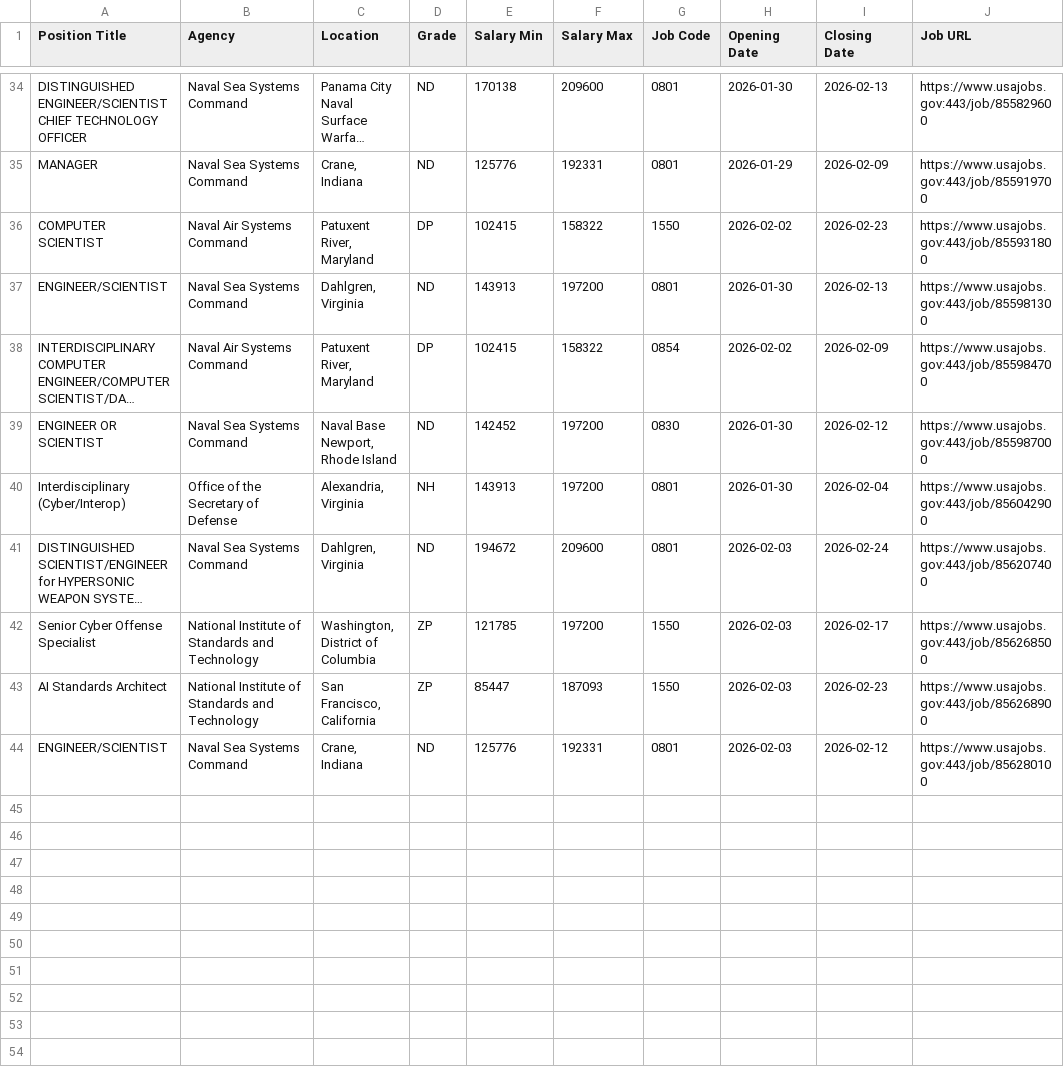
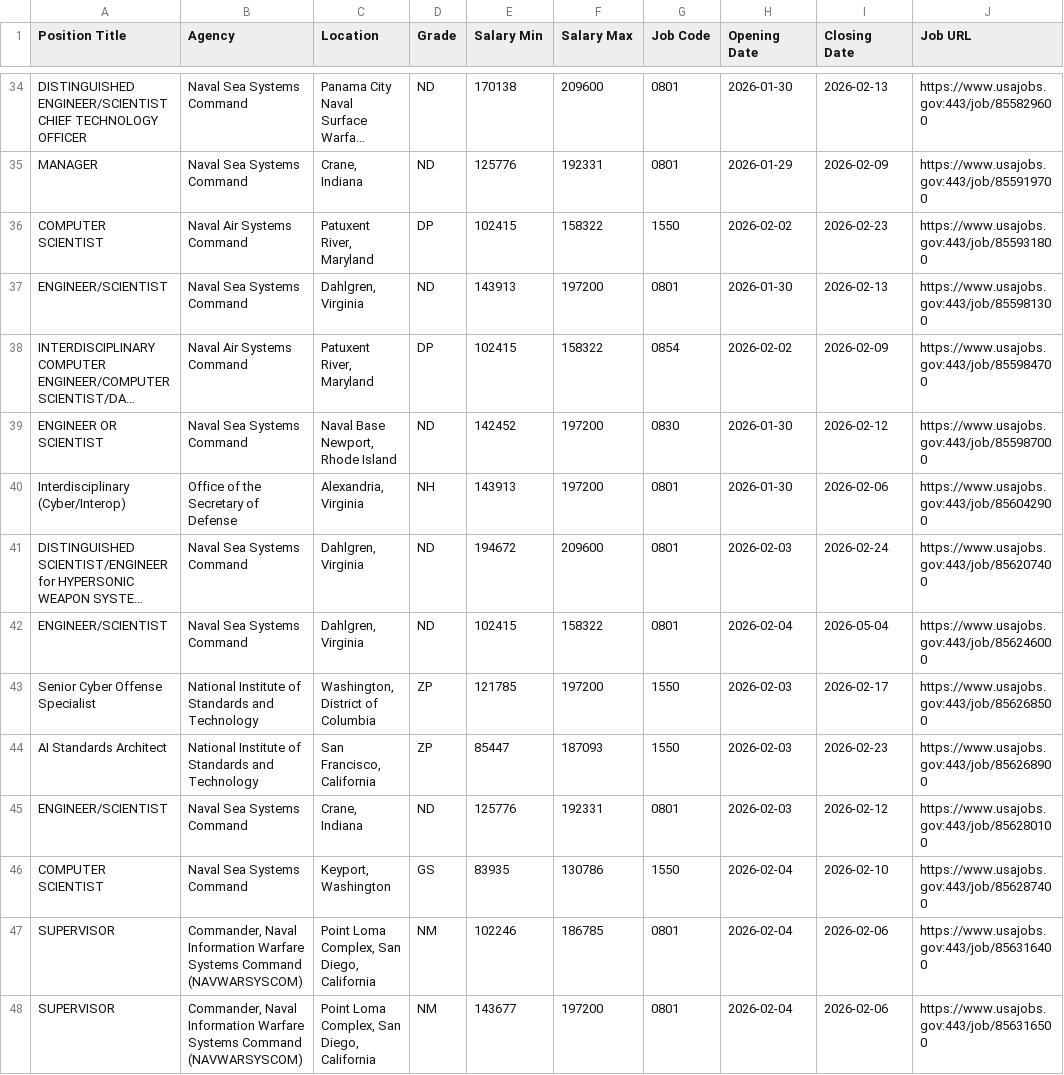
Before and after one commit to fartbagxp/fedjobs, a CSV file: data/raw/active_1550_jobs.csv, drawn as a sheet; only a part is shown, gaps mark what is left out; long unchanged cells end in …; the diff names each change by its address in the sheet, - before the commit and + after, or states it on an @@ line.

```diff
--- a/data/raw/active_1550_jobs.csv
+++ b/data/raw/active_1550_jobs.csv
-I40 (Closing Date): 2026-02-04
+I40 (Closing Date): 2026-02-06
+row 42: ENGINEER/SCIENTIST | Naval Sea Systems Command | Dahlgren, Virginia | ND | 102415 | 158322 | 0801 | 2026-02-04 | 2026-05-04 | https://www.usajobs.gov:443/job/856246000
+row 46: COMPUTER SCIENTIST | Naval Sea Systems Command | Keyport, Washington | GS | 83935 | 130786 | 1550 | 2026-02-04 | 2026-02-10 | https://www.usajobs.gov:443/job/856287400
+row 47: SUPERVISOR | Commander, Naval Information Warfare Systems Command (NAVWARSYSCOM) | Point Loma Complex, San Diego, California | NM | 102246 | 186785 | 0801 | 2026-02-04 | 2026-02-06 | https://www.usajobs.gov:443/job/856316400
+row 48: SUPERVISOR | Commander, Naval Information Warfare Systems Command (NAVWARSYSCOM) | Point Loma Complex, San Diego, California | NM | 143677 | 197200 | 0801 | 2026-02-04 | 2026-02-06 | https://www.usajobs.gov:443/job/856316500
```
Also changed, not shown: data/raw/active_0854_jobs.csv, data/raw/active_1560_jobs.csv, 3 other files.
